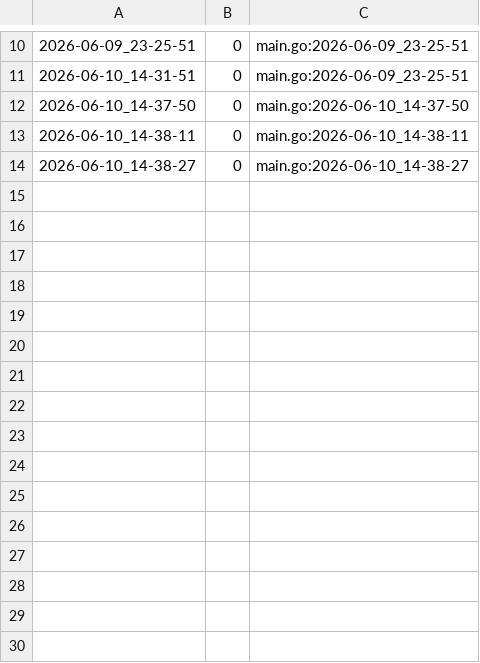
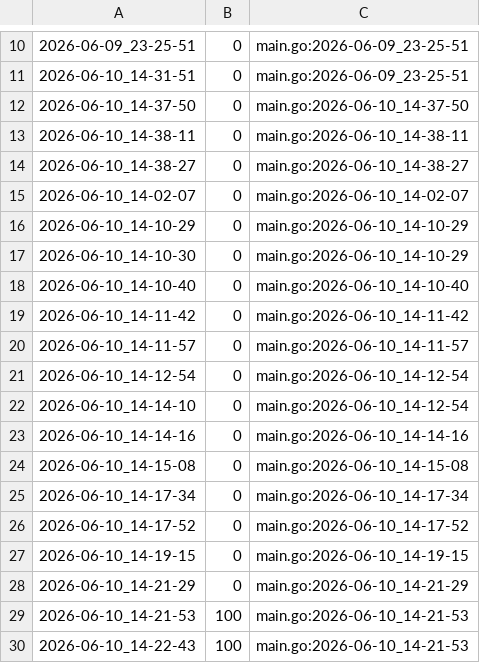
Before and after one commit to qxcode-course/ed-seg-bloco-a-Jean-0liveira, a CSV file: .tko/track/ed@labirinto/track.csv, drawn as a sheet; only a part is shown, gaps mark what is left out; the diff names each change by its address in the sheet, - before the commit and + after, or states it on an @@ line.

Commit message:
labirinto, feito

```diff
--- a/.tko/track/ed@labirinto/track.csv
+++ b/.tko/track/ed@labirinto/track.csv
+row 15: 2026-06-10_14-02-07 | 0 | main.go:2026-06-10_14-02-07
+row 16: 2026-06-10_14-10-29 | 0 | main.go:2026-06-10_14-10-29
+row 17: 2026-06-10_14-10-30 | 0 | main.go:2026-06-10_14-10-29
+row 18: 2026-06-10_14-10-40 | 0 | main.go:2026-06-10_14-10-40
+row 19: 2026-06-10_14-11-42 | 0 | main.go:2026-06-10_14-11-42
+row 20: 2026-06-10_14-11-57 | 0 | main.go:2026-06-10_14-11-57
+row 21: 2026-06-10_14-12-54 | 0 | main.go:2026-06-10_14-12-54
+row 22: 2026-06-10_14-14-10 | 0 | main.go:2026-06-10_14-12-54
+row 23: 2026-06-10_14-14-16 | 0 | main.go:2026-06-10_14-14-16
+row 24: 2026-06-10_14-15-08 | 0 | main.go:2026-06-10_14-15-08
+row 25: 2026-06-10_14-17-34 | 0 | main.go:2026-06-10_14-17-34
+row 26: 2026-06-10_14-17-52 | 0 | main.go:2026-06-10_14-17-52
+row 27: 2026-06-10_14-19-15 | 0 | main.go:2026-06-10_14-19-15
+row 28: 2026-06-10_14-21-29 | 0 | main.go:2026-06-10_14-21-29
+row 29: 2026-06-10_14-21-53 | 100 | main.go:2026-06-10_14-21-53
+row 30: 2026-06-10_14-22-43 | 100 | main.go:2026-06-10_14-21-53
```
Also changed, not shown: 10 other files.
